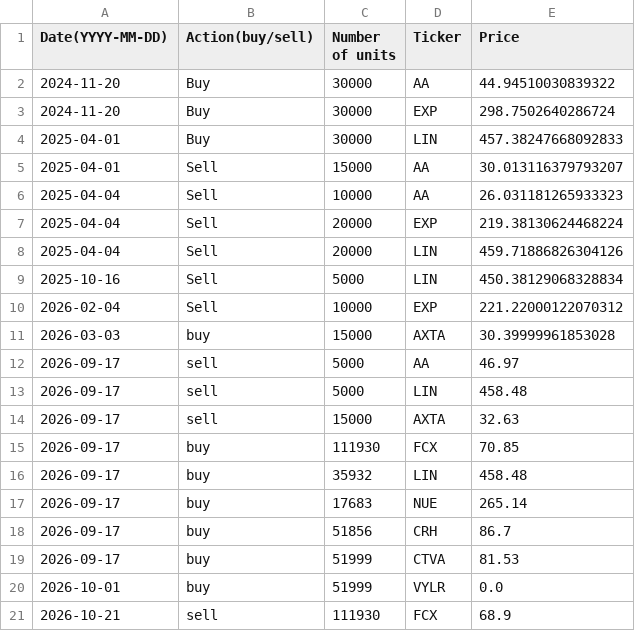
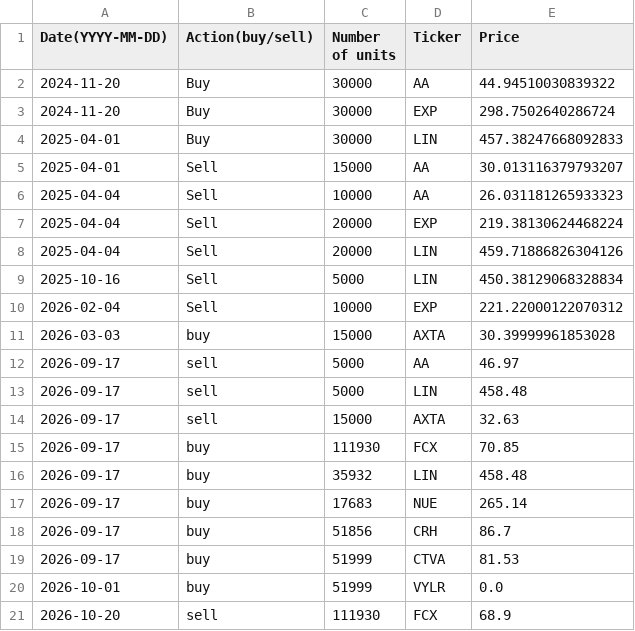
Before and after one commit to clojure-finance/hku-cim-trades, a CSV file: Completed_trades/Materials_trades.csv, drawn as a sheet.

Commit message:
Update Materials_trades.csv

```diff
--- a/Completed_trades/Materials_trades.csv
+++ b/Completed_trades/Materials_trades.csv
@@ -20,2 +20,2 @@ Date(YYYY-MM-DD),Action(buy/sell),Number of units,Ticker,Price
 2026-10-01,buy,51999,VYLR,0.0
-2026-10-21,sell,111930,FCX,68.9
+2026-10-20,sell,111930,FCX,68.9
```
